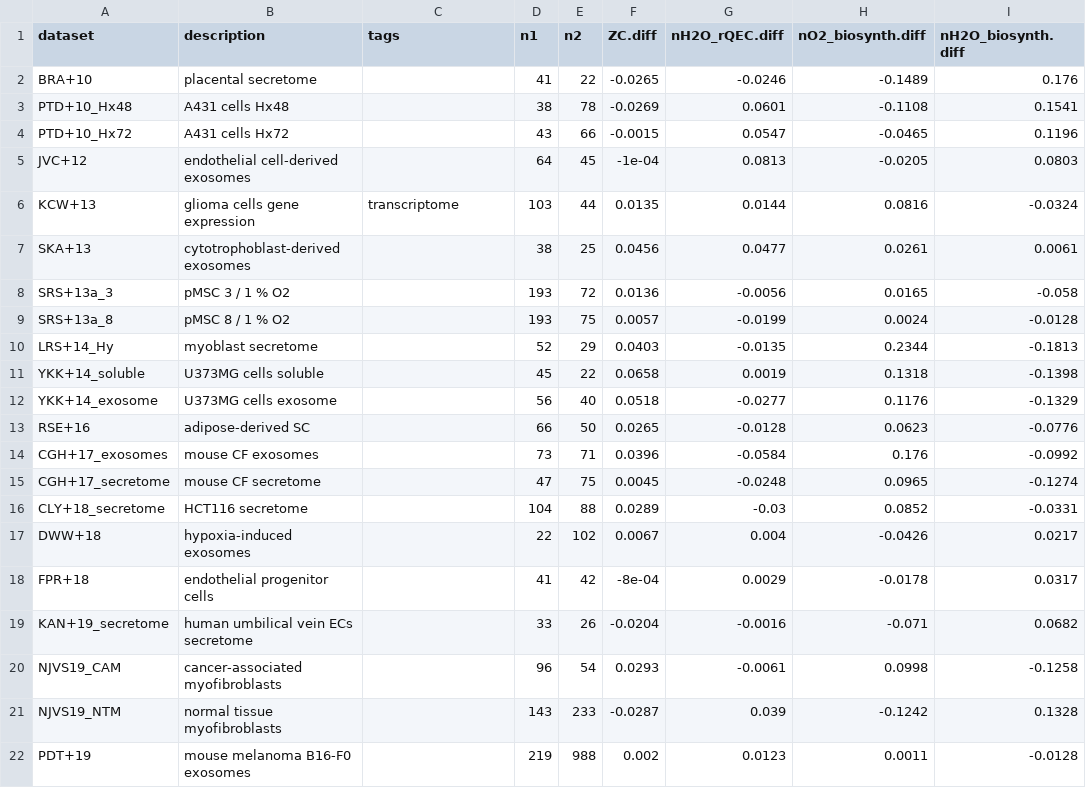
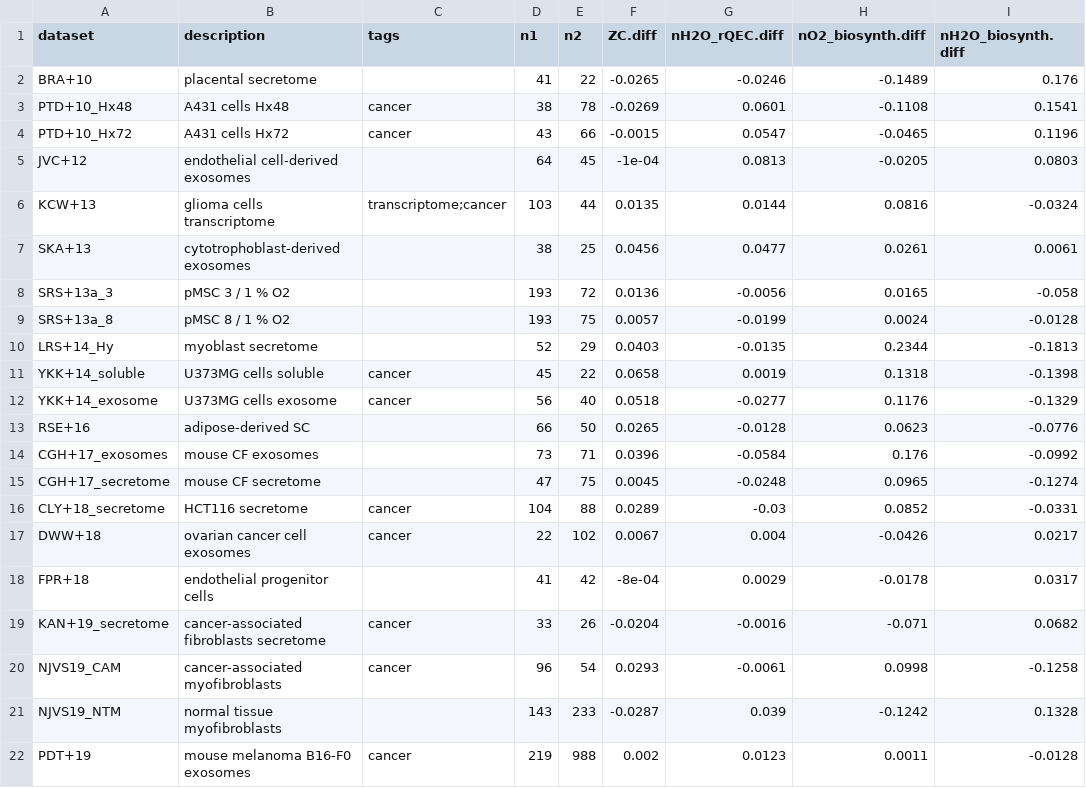
Before and after one commit to jedick/canprot, a CSV file: inst/extdata/vignette_output/secreted.csv, drawn as a sheet; only a part is shown; the diff names each change by its address in the sheet, - before the commit and + after, or states it on an @@ line.

```diff
--- a/inst/extdata/vignette_output/secreted.csv
+++ b/inst/extdata/vignette_output/secreted.csv
-C3:C4 (tags): (empty)
+C3:C4 (tags): cancer
-B6 (description): glioma cells gene expression
+B6 (description): glioma cells transcriptome
-C6 (tags): transcriptome
+C6 (tags): transcriptome;cancer
-C11:C12 (tags): (empty)
+C11:C12 (tags): cancer
-C16:C17 (tags): (empty)
+C16:C17 (tags): cancer
-B17 (description): hypoxia-induced exosomes
+B17 (description): ovarian cancer cell exosomes
-B19 (description): human umbilical vein ECs secretome
+B19 (description): cancer-associated fibroblasts secretome
-C19:C20 (tags): (empty)
+C19:C20 (tags): cancer
-C22 (tags): (empty)
+C22 (tags): cancer
```
Also changed, not shown: inst/extdata/vignette_output/3D.csv, inst/extdata/vignette_output/hypoxia.csv, 5 other files.
